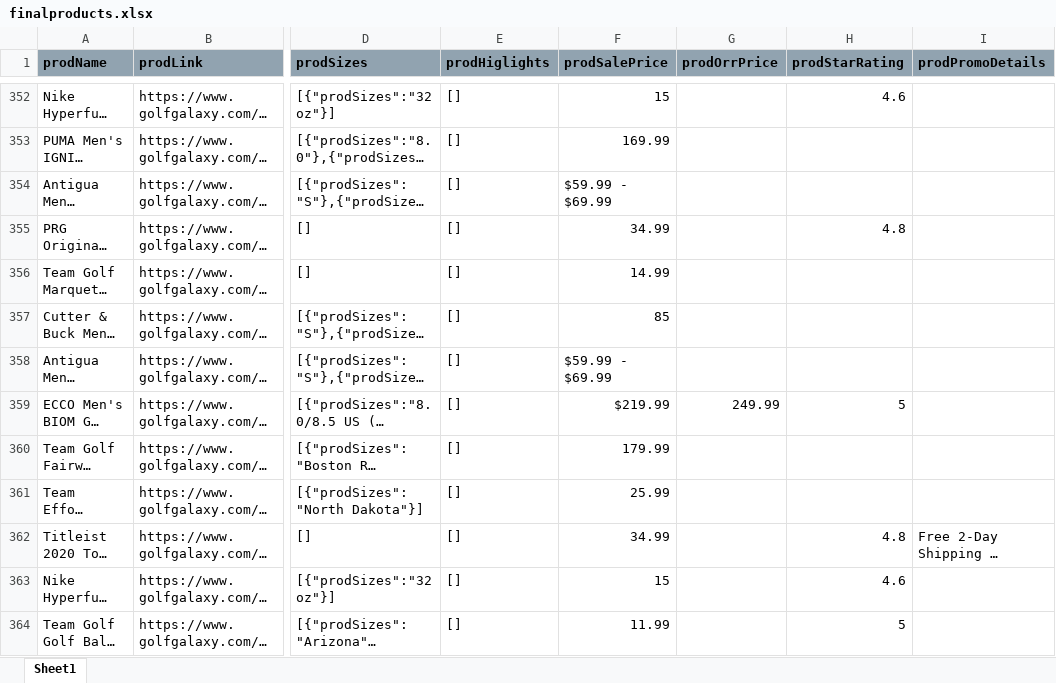
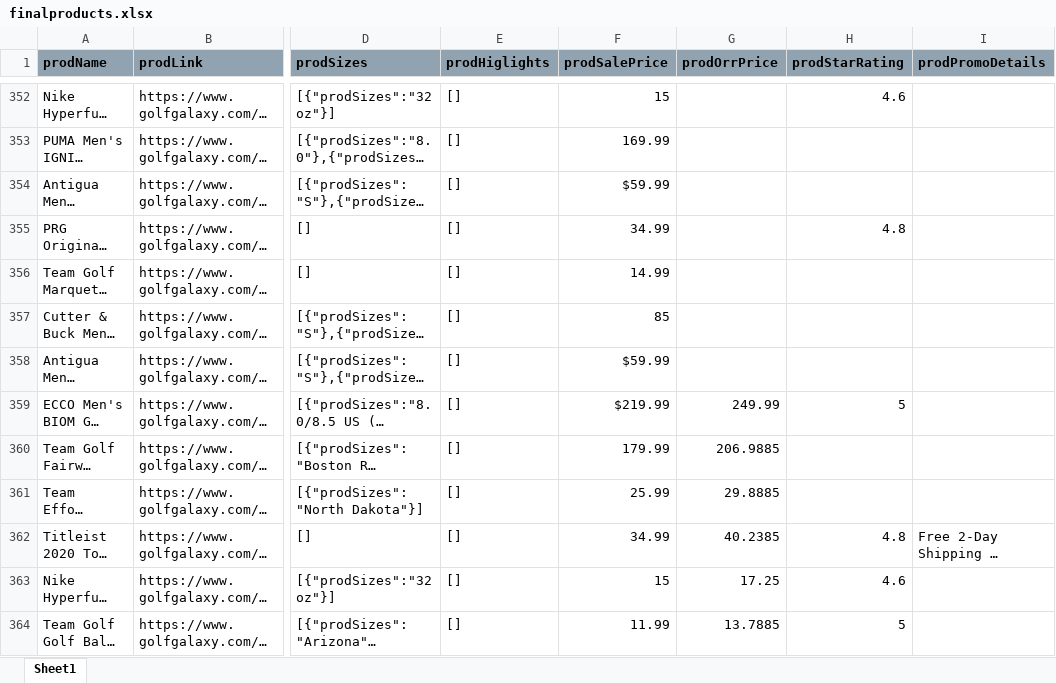
Before and after one commit to crives/ProductGenerator, an Excel workbook: finalproducts.xlsx, sheet Sheet1, drawn as a sheet; only a part is shown, gaps mark what is left out; long unchanged cells end in …; values as stored, in another font and other column widths than the file's, no borders; the diff covers the shown part only; the diff names each change by its address in the sheet, - before the commit and + after, or states it on an @@ line.

```diff
--- a/finalproducts.xlsx (sheet Sheet1)
+++ b/finalproducts.xlsx (sheet Sheet1)
-F354 (prodSalePrice): $59.99 - $69.99
+F354 (prodSalePrice): $59.99
-F358 (prodSalePrice): $59.99 - $69.99
+F358 (prodSalePrice): $59.99
-G360 (prodOrrPrice): (empty)
+G360 (prodOrrPrice): 206.9885
-G361 (prodOrrPrice): (empty)
+G361 (prodOrrPrice): 29.8885
-G362 (prodOrrPrice): (empty)
+G362 (prodOrrPrice): 40.2385
-G363 (prodOrrPrice): (empty)
+G363 (prodOrrPrice): 17.25
-G364 (prodOrrPrice): (empty)
+G364 (prodOrrPrice): 13.7885
```
Also changed, not shown: 61 edited cells elsewhere in this sheet, 3 other files.
